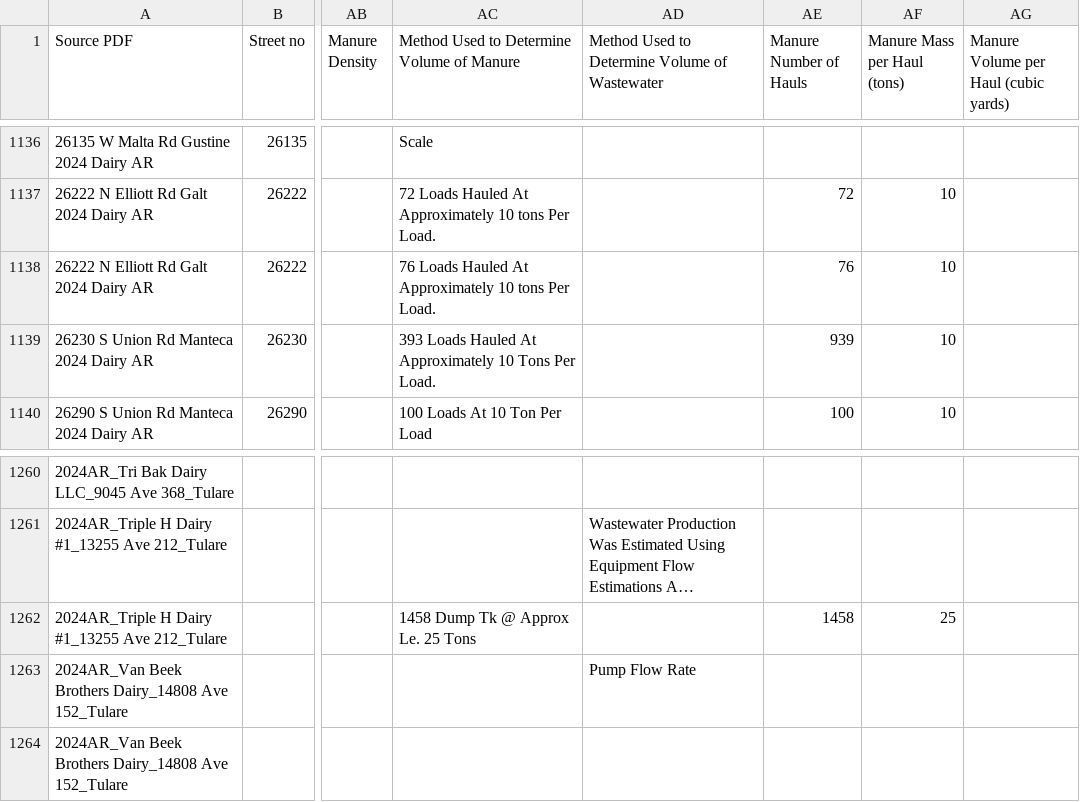
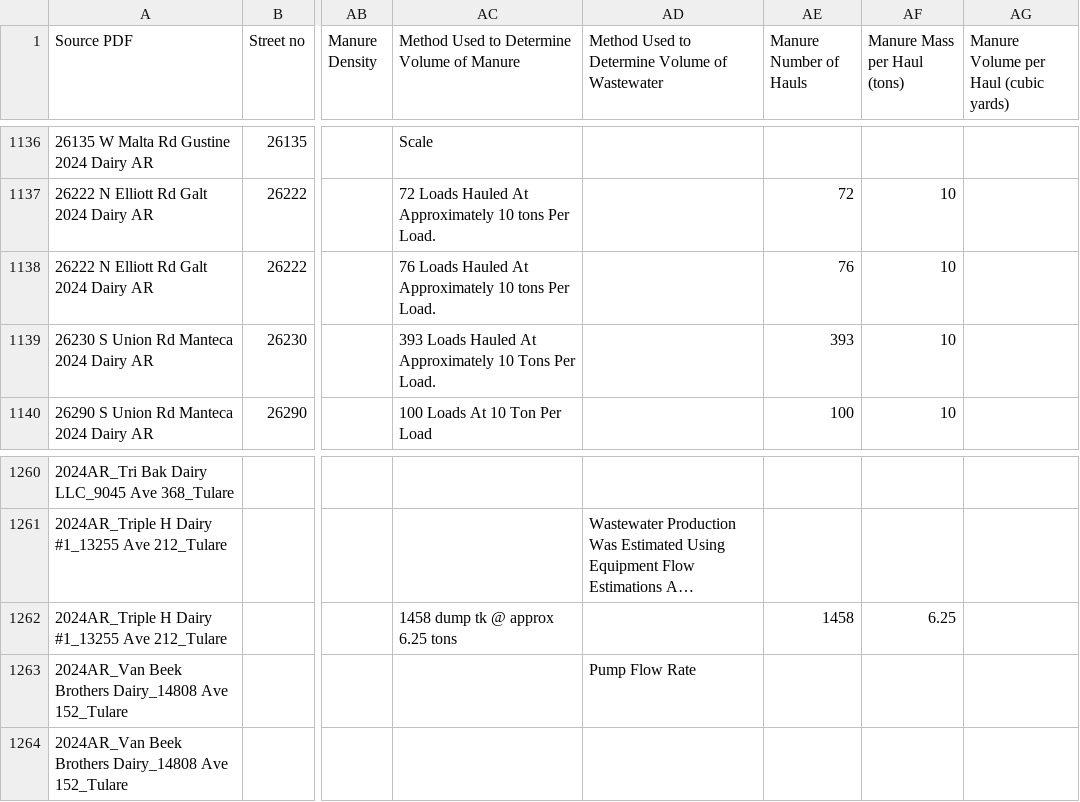
Before and after one commit to dalyw/ca-cafo-compliance, a CSV file: ca_cafo_compliance/compiled_data/all_manifests_as_written_validated.csv, drawn as a sheet; only a part is shown, gaps mark what is left out; long unchanged cells end in …; the diff names each change by its address in the sheet, - before the commit and + after, or states it on an @@ line.

```diff
--- a/ca_cafo_compliance/compiled_data/all_manifests_as_written_validated.csv
+++ b/ca_cafo_compliance/compiled_data/all_manifests_as_written_validated.csv
-AE1139 (Manure Number of Hauls): 939
+AE1139 (Manure Number of Hauls): 393
-AC1262: 1458 Dump Tk @ Approx Le. 25 Tons
+AC1262: 1458 dump tk @ approx 6.25 tons
-AF1262 (Manure Mass per Haul (tons)): 25
+AF1262 (Manure Mass per Haul (tons)): 6.25
```
Also changed, not shown: ca_cafo_compliance/compiled_data/processed_manure_manifests.csv, 12 other files.
